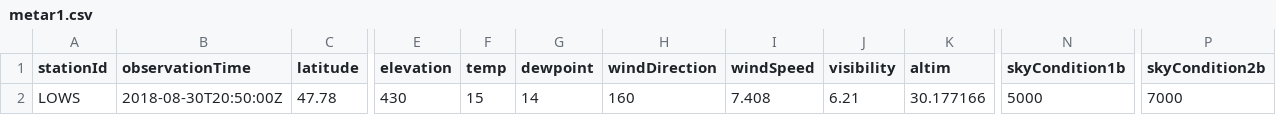
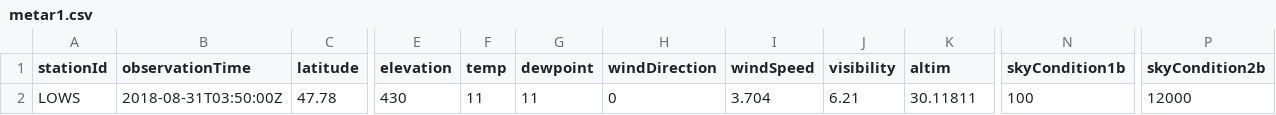
Before and after one commit to mmittlb/pywde1, a CSV file: metar1.csv, drawn as a sheet; only a part is shown, gaps mark what is left out; the diff names each change by its address in the sheet, - before the commit and + after, or states it on an @@ line.

Commit message:
Add metar1.csv

```diff
--- a/metar1.csv
+++ b/metar1.csv
-B2 (observationTime): 2018-08-30T20:50:00Z
+B2 (observationTime): 2018-08-31T03:50:00Z
-F2 (temp): 15
+F2 (temp): 11
-G2 (dewpoint): 14
+G2 (dewpoint): 11
-H2 (windDirection): 160
+H2 (windDirection): 0
-I2 (windSpeed): 7.408
+I2 (windSpeed): 3.704
-K2 (altim): 30.177166
+K2 (altim): 30.11811
-N2 (skyCondition1b): 5000
+N2 (skyCondition1b): 100
-P2 (skyCondition2b): 7000
+P2 (skyCondition2b): 12000
```
